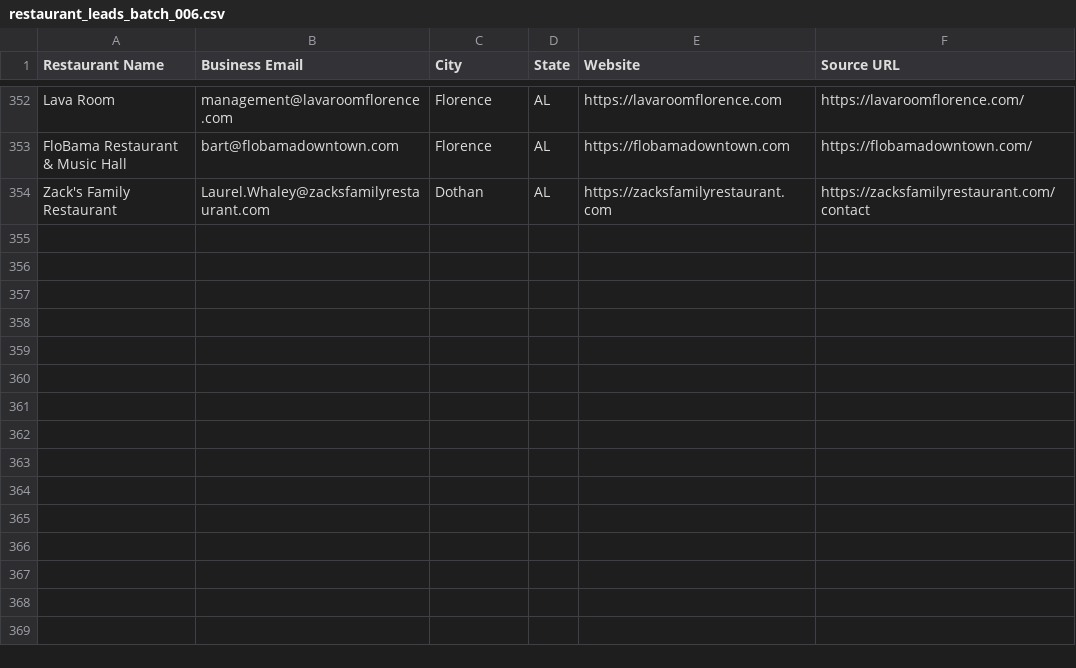
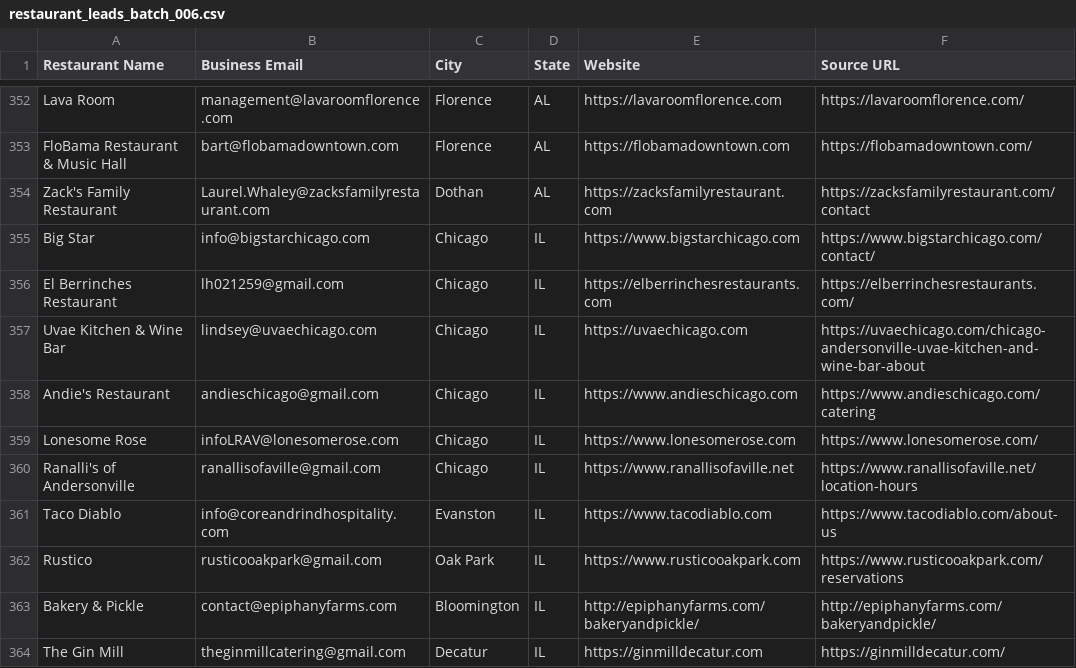
Before and after one commit to Kushams/BEFRS-OUTREACH, a CSV file: data/restaurant_leads_batch_006.csv, drawn as a sheet; only a part is shown, gaps mark what is left out.

```diff
--- a/data/restaurant_leads_batch_006.csv
+++ b/data/restaurant_leads_batch_006.csv
@@ -354 +354,11 @@ FloBama Restaurant & Music Hall,bart@flobamadowntown.com,Florence,AL,https://flo
 Zack's Family Restaurant,Laurel.Whaley@zacksfamilyrestaurant.com,Dothan,AL,https://zacksfamilyrestaurant.com,https://zacksfamilyrestaurant.com/contact
+Big Star,info@bigstarchicago.com,Chicago,IL,https://www.bigstarchicago.com,https://www.bigstarchicago.com/contact/
+El Berrinches Restaurant,lh021259@gmail.com,Chicago,IL,https://elberrinchesrestaurants.com,https://elberrinchesrestaurants.com/
+Uvae Kitchen & Wine Bar,lindsey@uvaechicago.com,Chicago,IL,https://uvaechicago.com,https://uvaechicago.com/chicago-andersonville-uvae-kitchen-and-wine-bar-about
+Andie's Restaurant,andieschicago@gmail.com,Chicago,IL,https://www.andieschicago.com,https://www.andieschicago.com/catering
+Lonesome Rose,infoLRAV@lonesomerose.com,Chicago,IL,https://www.lonesomerose.com,https://www.lonesomerose.com/
+Ranalli's of Andersonville,ranallisofaville@gmail.com,Chicago,IL,https://www.ranallisofaville.net,https://www.ranallisofaville.net/location-hours
+Taco Diablo,info@coreandrindhospitality.com,Evanston,IL,https://www.tacodiablo.com,https://www.tacodiablo.com/about-us
+Rustico,rusticooakpark@gmail.com,Oak Park,IL,https://www.rusticooakpark.com,https://www.rusticooakpark.com/reservations
+Bakery & Pickle,contact@epiphanyfarms.com,Bloomington,IL,http://epiphanyfarms.com/bakeryandpickle/,http://epiphanyfarms.com/bakeryandpickle/
+The Gin Mill,theginmillcatering@gmail.com,Decatur,IL,https://ginmilldecatur.com,https://ginmilldecatur.com/
```
